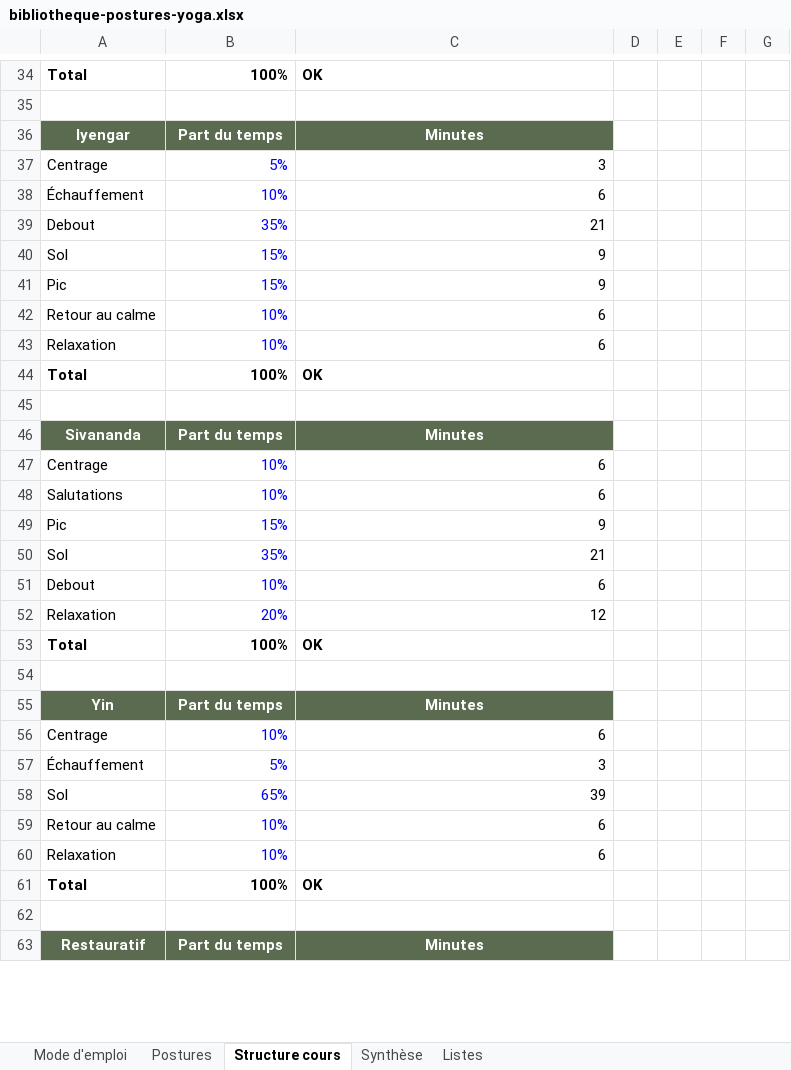
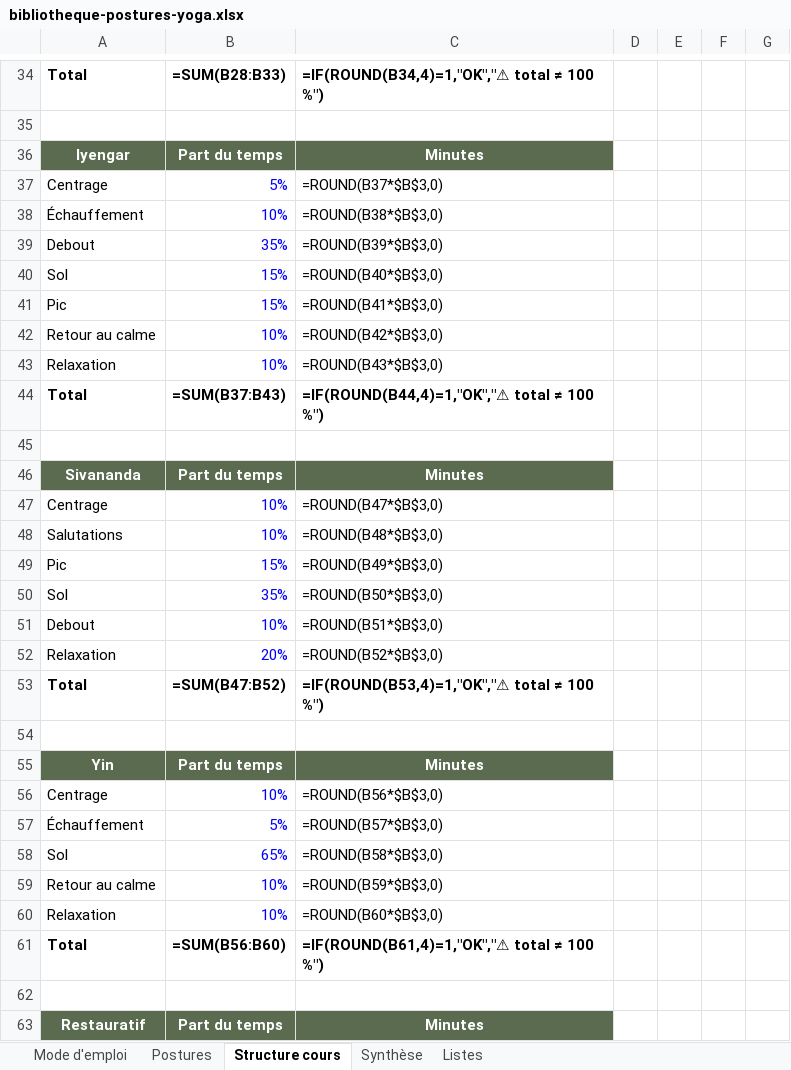
Before and after one commit to bodhiyogarambouillet-alt/yogapp, an Excel workbook: scripts/bibliotheque-postures-yoga.xlsx, sheet Structure cours, drawn as a sheet; only a part is shown, gaps mark what is left out; values as stored, in another font and other column widths than the file's, no borders; formulas without a stored value are shown as written; the diff covers the shown part only; the diff names each change by its address in the sheet, - before the commit and + after, or states it on an @@ line.

```diff
--- a/scripts/bibliotheque-postures-yoga.xlsx (sheet Structure cours)
+++ b/scripts/bibliotheque-postures-yoga.xlsx (sheet Structure cours)
-B34: 100%
+B34: =SUM(B28:B33)
-C34: OK
+C34: =IF(ROUND(B34,4)=1,"OK","⚠ total ≠ 100 %")
-C37: 3
+C37: =ROUND(B37*$B$3,0)
-C38: 6
+C38: =ROUND(B38*$B$3,0)
-C39: 21
+C39: =ROUND(B39*$B$3,0)
-C40: 9
+C40: =ROUND(B40*$B$3,0)
-C41: 9
+C41: =ROUND(B41*$B$3,0)
-C42: 6
+C42: =ROUND(B42*$B$3,0)
-C43: 6
+C43: =ROUND(B43*$B$3,0)
-B44: 100%
+B44: =SUM(B37:B43)
-C44: OK
+C44: =IF(ROUND(B44,4)=1,"OK","⚠ total ≠ 100 %")
-C47: 6
+C47: =ROUND(B47*$B$3,0)
-C48: 6
+C48: =ROUND(B48*$B$3,0)
-C49: 9
+C49: =ROUND(B49*$B$3,0)
-C50: 21
+C50: =ROUND(B50*$B$3,0)
-C51: 6
+C51: =ROUND(B51*$B$3,0)
-C52: 12
+C52: =ROUND(B52*$B$3,0)
-B53: 100%
+B53: =SUM(B47:B52)
-C53: OK
+C53: =IF(ROUND(B53,4)=1,"OK","⚠ total ≠ 100 %")
-C56: 6
+C56: =ROUND(B56*$B$3,0)
-C57: 3
+C57: =ROUND(B57*$B$3,0)
-C58: 39
+C58: =ROUND(B58*$B$3,0)
-C59: 6
+C59: =ROUND(B59*$B$3,0)
-C60: 6
+C60: =ROUND(B60*$B$3,0)
-B61: 100%
+B61: =SUM(B56:B60)
-C61: OK
+C61: =IF(ROUND(B61,4)=1,"OK","⚠ total ≠ 100 %")
```
Also changed, not shown: 87 edited cells elsewhere in this sheet, sheet Synthèse, sheet Postures, charts or pictures, 4 other files.
